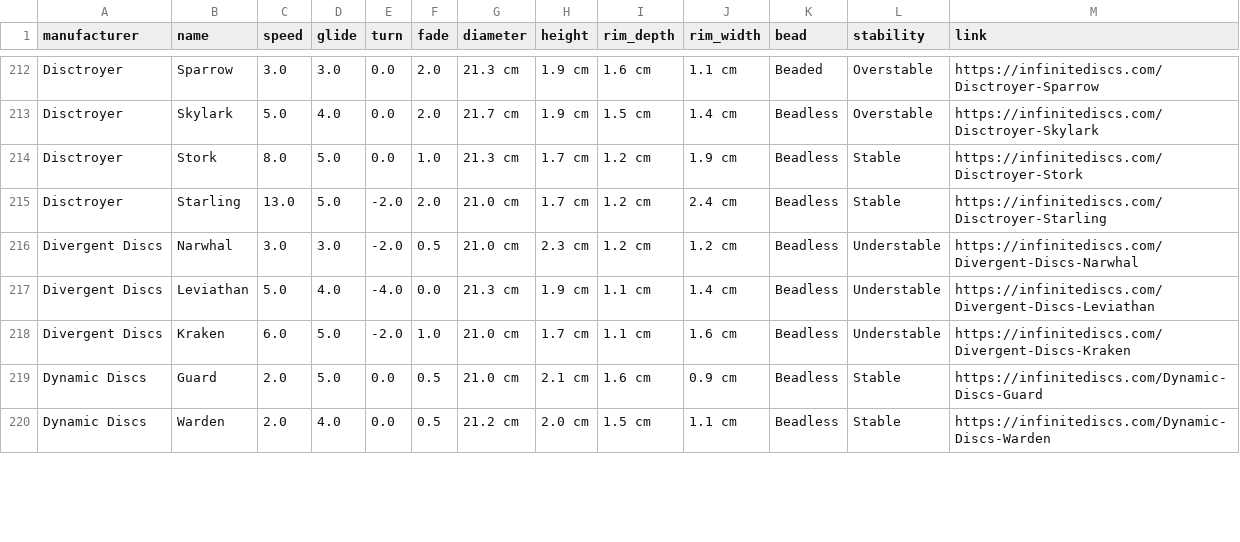
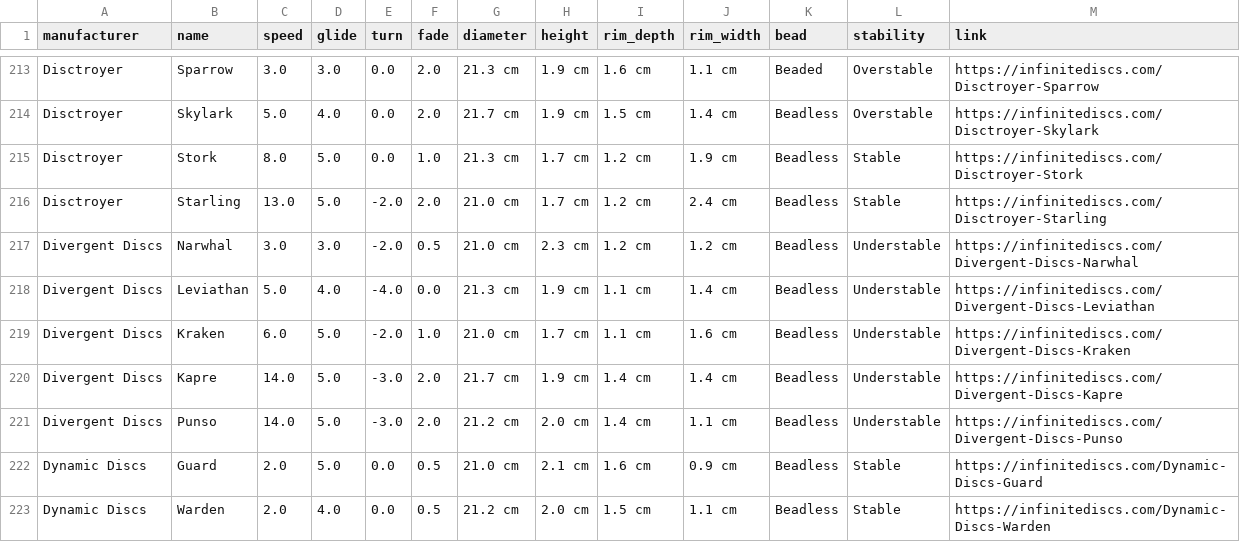
Before and after one commit to schwadan001/disc-chart, a CSV file: docs/discs.csv, drawn as a sheet; only a part is shown, gaps mark what is left out; the diff covers the shown part only; the diff names each change by its address in the sheet, - before the commit and + after, or states it on an @@ line.

Commit message:
update discs

```diff
--- a/docs/discs.csv
+++ b/docs/discs.csv
+row 220: Divergent Discs | Kapre | 14.0 | 5.0 | -3.0 | 2.0 | 21.7 cm | 1.9 cm | 1.4 cm | 1.4 cm | Beadless | Understable | https://infinitediscs.com/Divergent-Discs-Kapre
+row 221: Divergent Discs | Punso | 14.0 | 5.0 | -3.0 | 2.0 | 21.2 cm | 2.0 cm | 1.4 cm | 1.1 cm | Beadless | Understable | https://infinitediscs.com/Divergent-Discs-Punso
```
Also changed, not shown: 4 added rows and 1 edited cell elsewhere in this file, 1 other file.
